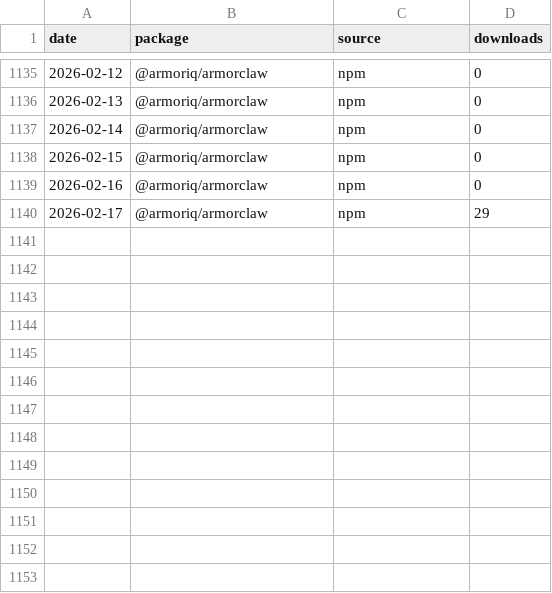
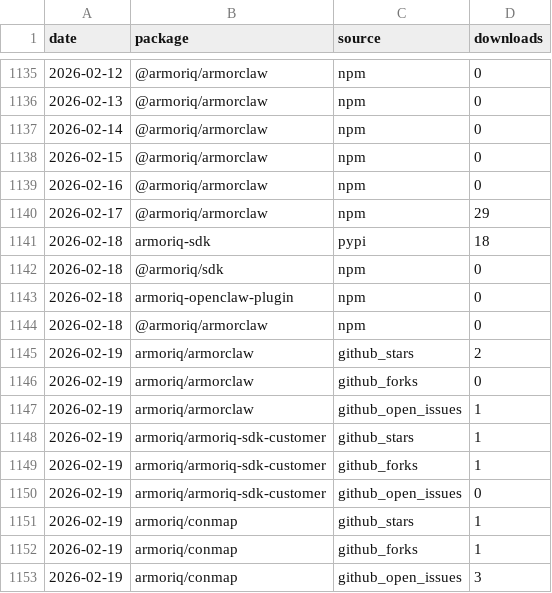
Before and after one commit to armoriq/aiq-traction-tracker, a CSV file: data/downloads.csv, drawn as a sheet; only a part is shown, gaps mark what is left out.

```diff
--- a/data/downloads.csv
+++ b/data/downloads.csv
@@ -1140 +1140,14 @@ date,package,source,downloads
 2026-02-17,@armoriq/armorclaw,npm,29
+2026-02-18,armoriq-sdk,pypi,18
+2026-02-18,@armoriq/sdk,npm,0
+2026-02-18,armoriq-openclaw-plugin,npm,0
+2026-02-18,@armoriq/armorclaw,npm,0
+2026-02-19,armoriq/armorclaw,github_stars,2
+2026-02-19,armoriq/armorclaw,github_forks,0
+2026-02-19,armoriq/armorclaw,github_open_issues,1
+2026-02-19,armoriq/armoriq-sdk-customer,github_stars,1
+2026-02-19,armoriq/armoriq-sdk-customer,github_forks,1
+2026-02-19,armoriq/armoriq-sdk-customer,github_open_issues,0
+2026-02-19,armoriq/conmap,github_stars,1
+2026-02-19,armoriq/conmap,github_forks,1
+2026-02-19,armoriq/conmap,github_open_issues,3
```
Also changed, not shown: 6 other files.
